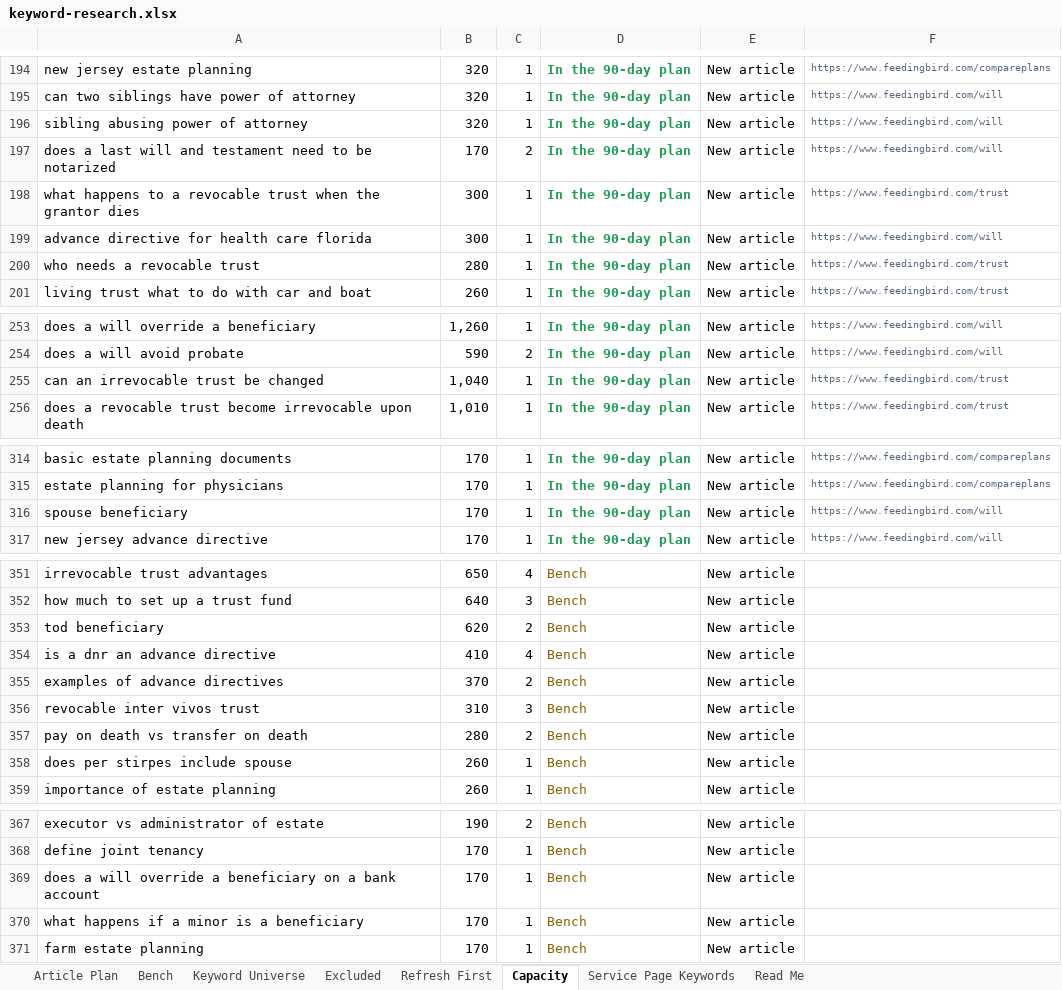
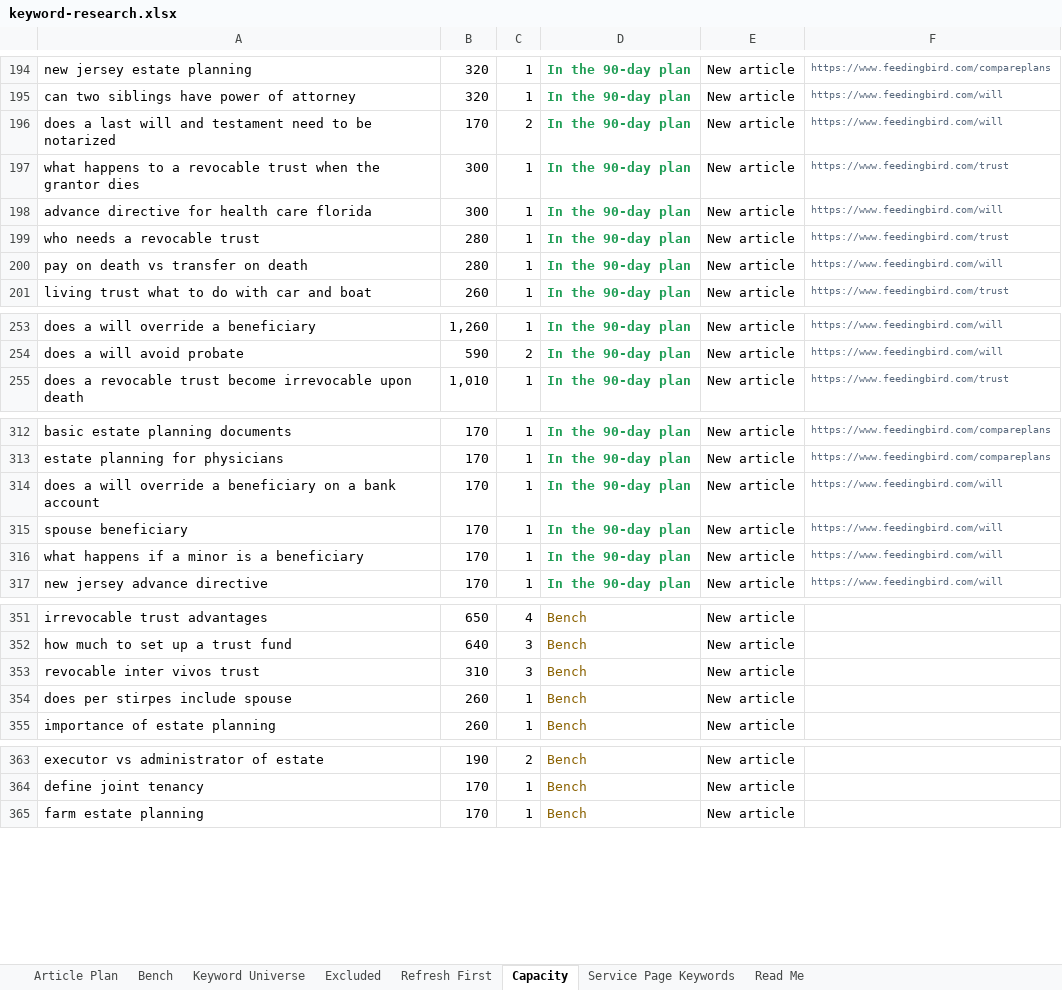
Before and after one commit to jonestj-boop/decks, an Excel workbook: decks/feeding-bird/keyword-research.xlsx, sheet Capacity, drawn as a sheet; only a part is shown, gaps mark what is left out; values as stored, in another font and other column widths than the file's, no borders; removed rows and columns are numbered as before the commit, all else as after; the diff covers the shown part only; the diff names each change by its address in the sheet, - before the commit and + after, or states it on an @@ line.

```diff
--- a/decks/feeding-bird/keyword-research.xlsx (sheet Capacity)
+++ b/decks/feeding-bird/keyword-research.xlsx (sheet Capacity)
-row 196: sibling abusing power of attorney | 320 | 1 | In the 90-day plan | New article | https://www.feedingbird.com/will
+row 200: pay on death vs transfer on death | 280 | 1 | In the 90-day plan | New article | https://www.feedingbird.com/will
-row 255: can an irrevocable trust be changed | 1,040 | 1 | In the 90-day plan | New article | https://www.feedingbird.com/trust
+row 314: does a will override a beneficiary on a bank account | 170 | 1 | In the 90-day plan | New article | https://www.feedingbird.com/will
+row 316: what happens if a minor is a beneficiary | 170 | 1 | In the 90-day plan | New article | https://www.feedingbird.com/will
-row 353: tod beneficiary | 620 | 2 | Bench | New article
-row 354: is a dnr an advance directive | 410 | 4 | Bench | New article
-row 355: examples of advance directives | 370 | 2 | Bench | New article
-row 357: pay on death vs transfer on death | 280 | 2 | Bench | New article
-row 369: does a will override a beneficiary on a bank account | 170 | 1 | Bench | New article
-row 370: what happens if a minor is a beneficiary | 170 | 1 | Bench | New article
```
Also changed, not shown: 9 added rows, 3 removed rows and 11 edited cells elsewhere in this sheet, sheet Article Plan, sheet Refresh First, sheet Bench, sheet Read Me, sheet Keyword Universe, 1 other file.
